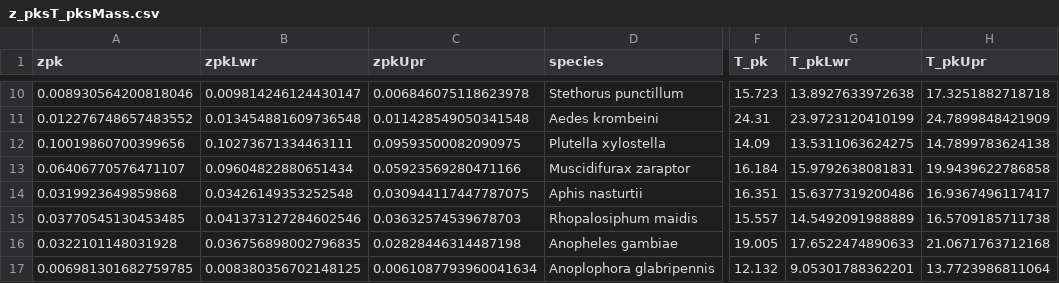
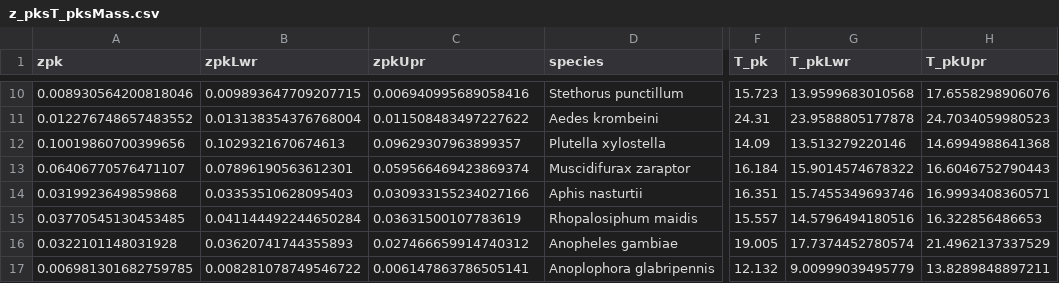
Before and after one commit to EcoEngLab/TraitMismatchPaper-main, a CSV file: data/z_pksT_pksMass.csv, drawn as a sheet; only a part is shown, gaps mark what is left out; the diff covers the shown part only; the diff names each change by its address in the sheet, - before the commit and + after, or states it on an @@ line.

```diff
--- a/data/z_pksT_pksMass.csv
+++ b/data/z_pksT_pksMass.csv
-B10 (zpkLwr): 0.009814246124430147
+B10 (zpkLwr): 0.009893647709207715
-C10 (zpkUpr): 0.006846075118623978
+C10 (zpkUpr): 0.006940995689058416
-G10 (T_pkLwr): 13.8927633972638
+G10 (T_pkLwr): 13.9599683010568
-H10 (T_pkUpr): 17.3251882718718
+H10 (T_pkUpr): 17.6558298906076
-B11 (zpkLwr): 0.013454881609736548
+B11 (zpkLwr): 0.013138354376768004
-C11 (zpkUpr): 0.011428549050341548
+C11 (zpkUpr): 0.011508483497227622
-G11 (T_pkLwr): 23.9723120410199
+G11 (T_pkLwr): 23.9588805177878
-H11 (T_pkUpr): 24.7899848421909
+H11 (T_pkUpr): 24.7034059980523
-B12 (zpkLwr): 0.10273671334463111
+B12 (zpkLwr): 0.1029321670674613
-C12 (zpkUpr): 0.09593500082090975
+C12 (zpkUpr): 0.09629307963899357
-G12 (T_pkLwr): 13.5311063624275
+G12 (T_pkLwr): 13.513279220146
-H12 (T_pkUpr): 14.7899783624138
+H12 (T_pkUpr): 14.6994988641368
-B13 (zpkLwr): 0.09604822880651434
+B13 (zpkLwr): 0.07896190563612301
-C13 (zpkUpr): 0.05923569280471166
+C13 (zpkUpr): 0.059566469423869374
-G13 (T_pkLwr): 15.9792638081831
+G13 (T_pkLwr): 15.9014574678322
-H13 (T_pkUpr): 19.9439622786858
+H13 (T_pkUpr): 16.6046752790443
-B14 (zpkLwr): 0.03426149353252548
+B14 (zpkLwr): 0.03353510628095403
-C14 (zpkUpr): 0.030944117447787075
+C14 (zpkUpr): 0.030933155234027166
-G14 (T_pkLwr): 15.6377319200486
+G14 (T_pkLwr): 15.7455349693746
-H14 (T_pkUpr): 16.9367496117417
+H14 (T_pkUpr): 16.9993408360571
-B15 (zpkLwr): 0.041373127284602546
+B15 (zpkLwr): 0.041144492244650284
-C15 (zpkUpr): 0.03632574539678703
+C15 (zpkUpr): 0.03631500107783619
-G15 (T_pkLwr): 14.5492091988889
+G15 (T_pkLwr): 14.5796494180516
-H15 (T_pkUpr): 16.5709185711738
+H15 (T_pkUpr): 16.322856486653
-B16 (zpkLwr): 0.036756898002796835
+B16 (zpkLwr): 0.03620741744355893
-C16 (zpkUpr): 0.02828446314487198
+C16 (zpkUpr): 0.027466659914740312
-G16 (T_pkLwr): 17.6522474890633
+G16 (T_pkLwr): 17.7374452780574
-H16 (T_pkUpr): 21.0671763712168
+H16 (T_pkUpr): 21.4962137337529
-B17 (zpkLwr): 0.008380356702148125
+B17 (zpkLwr): 0.008281078749546722
-C17 (zpkUpr): 0.0061087793960041634
+C17 (zpkUpr): 0.006147863786505141
-G17 (T_pkLwr): 9.05301788362201
+G17 (T_pkLwr): 9.00999039495779
-H17 (T_pkUpr): 13.7723986811064
+H17 (T_pkUpr): 13.8289848897211
```
Also changed, not shown: 2 added rows, 2 removed rows and 71 edited cells elsewhere in this file, data/a_pksT_pksMass.csv, data/alpha_Tpks_AllParams.csv, 18 other files.
